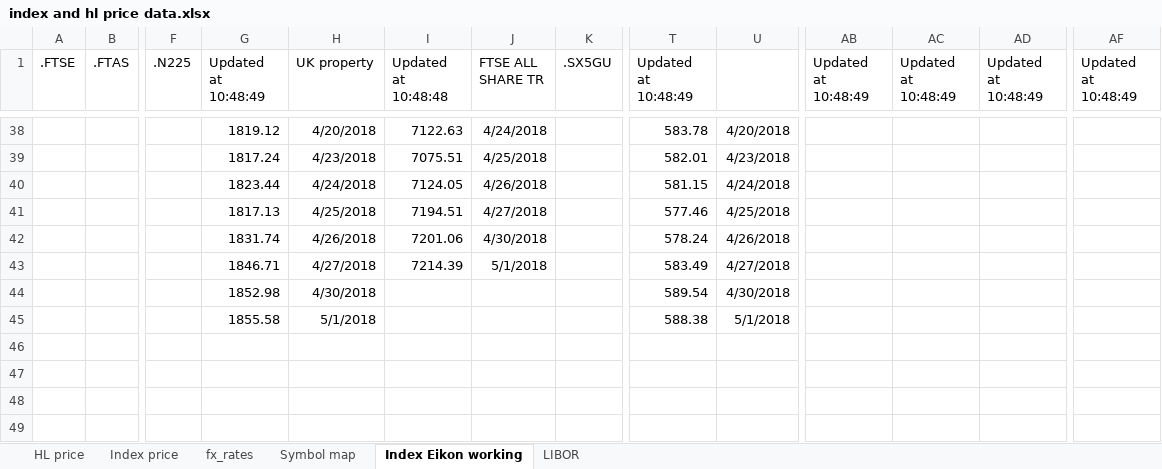
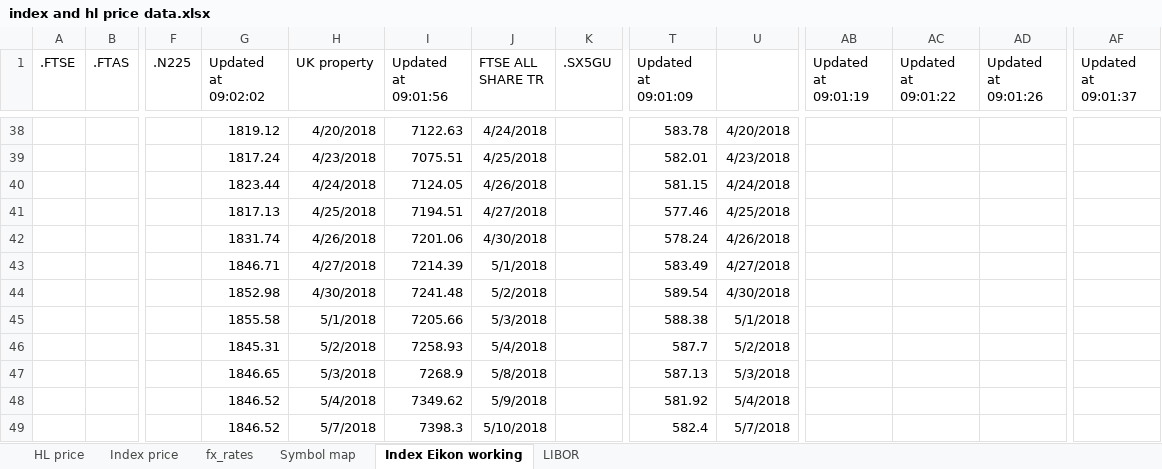
Before and after one commit to NNicolaou/HL_live, an Excel workbook: index and hl price data.xlsx, sheet Index Eikon working, drawn as a sheet; only a part is shown, gaps mark what is left out; values as stored, in another font and other column widths than the file's, no borders; the diff covers the shown part only; the diff names each change by its address in the sheet, - before the commit and + after, or states it on an @@ line.

```diff
--- a/index and hl price data.xlsx (sheet Index Eikon working)
+++ b/index and hl price data.xlsx (sheet Index Eikon working)
-G1: Updated at 10:48:49
+G1: Updated at 09:02:02
-I1: Updated at 10:48:48
+I1: Updated at 09:01:56
-T1: Updated at 10:48:49
+T1: Updated at 09:01:09
-AB1: Updated at 10:48:49
+AB1: Updated at 09:01:19
-AC1: Updated at 10:48:49
+AC1: Updated at 09:01:22
-AD1: Updated at 10:48:49
+AD1: Updated at 09:01:26
-AF1: Updated at 10:48:49
+AF1: Updated at 09:01:37
-I44 (Updated at 09:01:56): (empty)
+I44 (Updated at 09:01:56): 7241.48
-J44 (FTSE ALL SHARE TR): (empty)
+J44 (FTSE ALL SHARE TR): 5/2/2018
-I45 (Updated at 09:01:56): (empty)
+I45 (Updated at 09:01:56): 7205.66
-J45 (FTSE ALL SHARE TR): (empty)
+J45 (FTSE ALL SHARE TR): 5/3/2018
-G46 (Updated at 09:02:02): (empty)
+G46 (Updated at 09:02:02): 1845.31
-H46 (UK property): (empty)
+H46 (UK property): 5/2/2018
-I46 (Updated at 09:01:56): (empty)
+I46 (Updated at 09:01:56): 7258.93
-J46 (FTSE ALL SHARE TR): (empty)
+J46 (FTSE ALL SHARE TR): 5/4/2018
-T46 (Updated at 09:01:09): (empty)
+T46 (Updated at 09:01:09): 587.7
-U46: (empty)
+U46: 5/2/2018
-G47 (Updated at 09:02:02): (empty)
+G47 (Updated at 09:02:02): 1846.65
-H47 (UK property): (empty)
+H47 (UK property): 5/3/2018
-I47 (Updated at 09:01:56): (empty)
+I47 (Updated at 09:01:56): 7268.9
-J47 (FTSE ALL SHARE TR): (empty)
+J47 (FTSE ALL SHARE TR): 5/8/2018
-T47 (Updated at 09:01:09): (empty)
+T47 (Updated at 09:01:09): 587.13
-U47: (empty)
+U47: 5/3/2018
-G48:G49 (Updated at 09:02:02): (empty)
+G48:G49 (Updated at 09:02:02): 1846.52
-H48 (UK property): (empty)
+H48 (UK property): 5/4/2018
-I48 (Updated at 09:01:56): (empty)
+I48 (Updated at 09:01:56): 7349.62
-J48 (FTSE ALL SHARE TR): (empty)
+J48 (FTSE ALL SHARE TR): 5/9/2018
-T48 (Updated at 09:01:09): (empty)
+T48 (Updated at 09:01:09): 581.92
-U48: (empty)
+U48: 5/4/2018
-H49 (UK property): (empty)
+H49 (UK property): 5/7/2018
-I49 (Updated at 09:01:56): (empty)
+I49 (Updated at 09:01:56): 7398.3
-J49 (FTSE ALL SHARE TR): (empty)
+J49 (FTSE ALL SHARE TR): 5/10/2018
-T49 (Updated at 09:01:09): (empty)
+T49 (Updated at 09:01:09): 582.4
-U49: (empty)
+U49: 5/7/2018
```
Also changed, not shown: 17 added rows, 17 removed rows and 140 edited cells elsewhere in this sheet, sheet Index price, sheet fx_rates, sheet HL price, sheet LIBOR, formulas that keep their value, HL funds data.xlsx, 1 other file.
